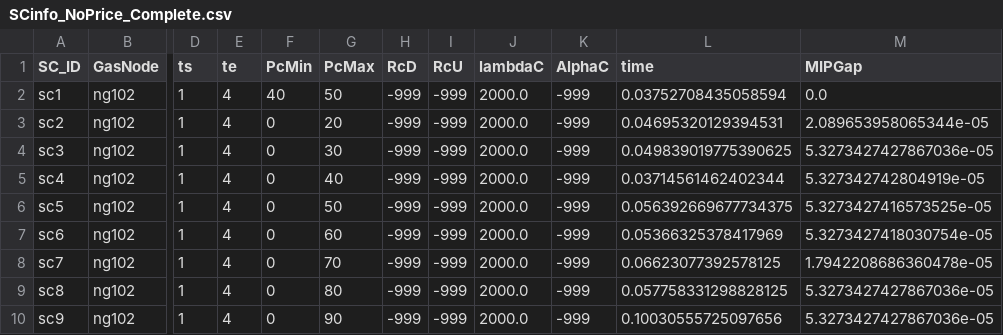
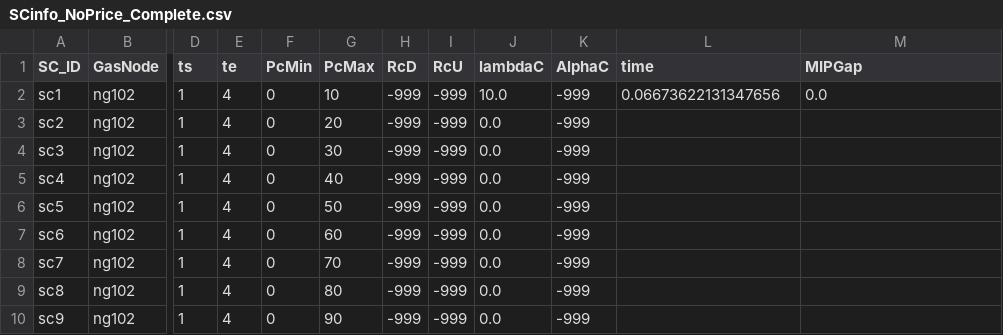
Before and after one commit to stefdeli/Gas-Swing-Contracts, a CSV file: Data/SimpleNetwork_ImperialUnits/ElecData/SCinfo_NoPrice_Complete.csv, drawn as a sheet; only a part is shown, gaps mark what is left out; the diff names each change by its address in the sheet, - before the commit and + after, or states it on an @@ line.

```diff
--- a/Data/SimpleNetwork_ImperialUnits/ElecData/SCinfo_NoPrice_Complete.csv
+++ b/Data/SimpleNetwork_ImperialUnits/ElecData/SCinfo_NoPrice_Complete.csv
-F2 (PcMin): 40
+F2 (PcMin): 0
-G2 (PcMax): 50
+G2 (PcMax): 10
-J2 (lambdaC): 2000.0
+J2 (lambdaC): 10.0
-L2 (time): 0.03752708435058594
+L2 (time): 0.06673622131347656
-J3:J10 (lambdaC): 2000.0
+J3:J10 (lambdaC): 0.0
-L3 (time): 0.04695320129394531
+L3 (time): (empty)
-M3 (MIPGap): 2.089653958065344e-05
+M3 (MIPGap): (empty)
-L4 (time): 0.049839019775390625
+L4 (time): (empty)
-M4 (MIPGap): 5.3273427427867036e-05
+M4 (MIPGap): (empty)
-L5 (time): 0.03714561462402344
+L5 (time): (empty)
-M5 (MIPGap): 5.327342742804919e-05
+M5 (MIPGap): (empty)
-L6 (time): 0.056392669677734375
+L6 (time): (empty)
-M6 (MIPGap): 5.3273427416573525e-05
+M6 (MIPGap): (empty)
-L7 (time): 0.05366325378417969
+L7 (time): (empty)
-M7 (MIPGap): 5.3273427418030754e-05
+M7 (MIPGap): (empty)
-L8 (time): 0.06623077392578125
+L8 (time): (empty)
-M8 (MIPGap): 1.7942208686360478e-05
+M8 (MIPGap): (empty)
-L9 (time): 0.057758331298828125
+L9 (time): (empty)
-M9:M10 (MIPGap): 5.3273427427867036e-05
+M9:M10 (MIPGap): (empty)
-L10 (time): 0.10030555725097656
+L10 (time): (empty)
```
Also changed, not shown: Data/SimpleNetwork_ImperialUnits/ElecData/SCinfo_NoPrice.csv, 12 other files.
